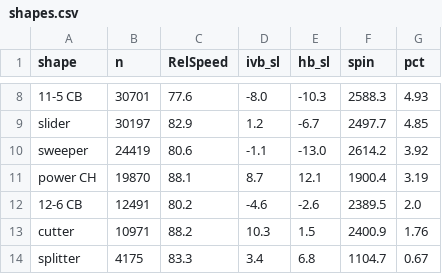
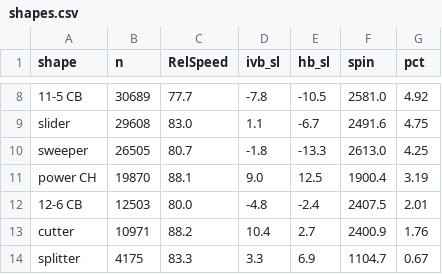
Before and after one commit to JoahanMorales/fuzzy-octo-pancake-DIABLOS-ROJOS-MLB, a CSV file: reports/shapes/shapes.csv, drawn as a sheet; only a part is shown, gaps mark what is left out; the diff covers the shown part only; the diff names each change by its address in the sheet, - before the commit and + after, or states it on an @@ line.

```diff
--- a/reports/shapes/shapes.csv
+++ b/reports/shapes/shapes.csv
-B8 (n): 30701
+B8 (n): 30689
-C8 (RelSpeed): 77.6
+C8 (RelSpeed): 77.7
-D8 (ivb_sl): -8.0
+D8 (ivb_sl): -7.8
-E8 (hb_sl): -10.3
+E8 (hb_sl): -10.5
-F8 (spin): 2588.3
+F8 (spin): 2581.0
-G8 (pct): 4.93
+G8 (pct): 4.92
-B9 (n): 30197
+B9 (n): 29608
-C9 (RelSpeed): 82.9
+C9 (RelSpeed): 83.0
-D9 (ivb_sl): 1.2
+D9 (ivb_sl): 1.1
-F9 (spin): 2497.7
+F9 (spin): 2491.6
-G9 (pct): 4.85
+G9 (pct): 4.75
-B10 (n): 24419
+B10 (n): 26505
-C10 (RelSpeed): 80.6
+C10 (RelSpeed): 80.7
-D10 (ivb_sl): -1.1
+D10 (ivb_sl): -1.8
-E10 (hb_sl): -13.0
+E10 (hb_sl): -13.3
-F10 (spin): 2614.2
+F10 (spin): 2613.0
-G10 (pct): 3.92
+G10 (pct): 4.25
-D11 (ivb_sl): 8.7
+D11 (ivb_sl): 9.0
-E11 (hb_sl): 12.1
+E11 (hb_sl): 12.5
-B12 (n): 12491
+B12 (n): 12503
-C12 (RelSpeed): 80.2
+C12 (RelSpeed): 80.0
-D12 (ivb_sl): -4.6
+D12 (ivb_sl): -4.8
-E12 (hb_sl): -2.6
+E12 (hb_sl): -2.4
-F12 (spin): 2389.5
+F12 (spin): 2407.5
-G12 (pct): 2.0
+G12 (pct): 2.01
-D13 (ivb_sl): 10.3
+D13 (ivb_sl): 10.4
-E13 (hb_sl): 1.5
+E13 (hb_sl): 2.7
-D14 (ivb_sl): 3.4
+D14 (ivb_sl): 3.3
-E14 (hb_sl): 6.8
+E14 (hb_sl): 6.9
```
Also changed, not shown: 28 edited cells elsewhere in this file, reports/shapes/shape_shift.csv, 4 other files.
